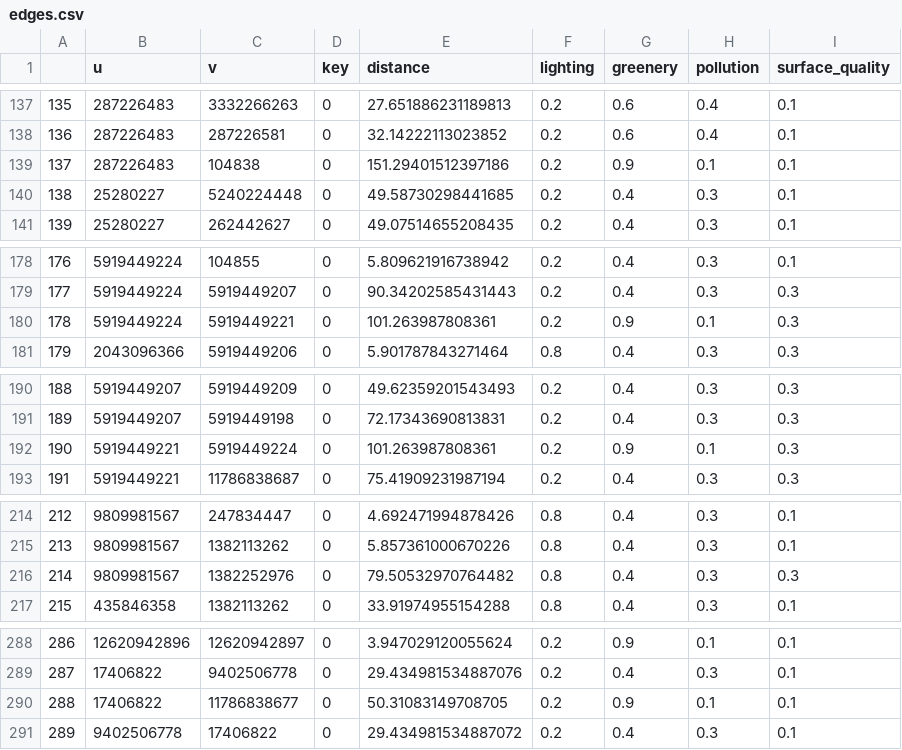
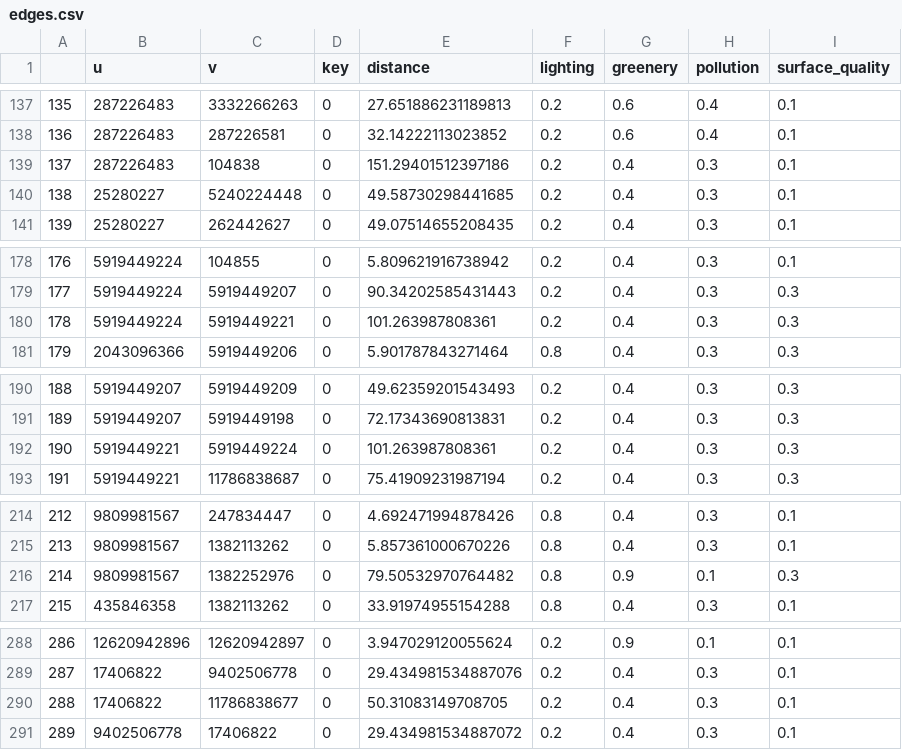
Before and after one commit to PeterC-B/COM2020-TeamProject, a CSV file: server/app/domain/indicators/edges.csv, drawn as a sheet; only a part is shown, gaps mark what is left out; the diff covers the shown part only.

```diff
--- a/server/app/domain/indicators/edges.csv
+++ b/server/app/domain/indicators/edges.csv
@@ -138,3 +138,3 @@
 136,287226483,287226581,0,32.14222113023852,0.2,0.6,0.4,0.1
-137,287226483,104838,0,151.29401512397186,0.2,0.9,0.1,0.1
+137,287226483,104838,0,151.29401512397186,0.2,0.4,0.3,0.1
 138,25280227,5240224448,0,49.58730298441685,0.2,0.4,0.3,0.1
@@ -179,3 +179,3 @@
 177,5919449224,5919449207,0,90.34202585431443,0.2,0.4,0.3,0.3
-178,5919449224,5919449221,0,101.263987808361,0.2,0.9,0.1,0.3
+178,5919449224,5919449221,0,101.263987808361,0.2,0.4,0.3,0.3
 179,2043096366,5919449206,0,5.901787843271464,0.8,0.4,0.3,0.3
@@ -191,3 +191,3 @@
 189,5919449207,5919449198,0,72.17343690813831,0.2,0.4,0.3,0.3
-190,5919449221,5919449224,0,101.263987808361,0.2,0.9,0.1,0.3
+190,5919449221,5919449224,0,101.263987808361,0.2,0.4,0.3,0.3
 191,5919449221,11786838687,0,75.41909231987194,0.2,0.4,0.3,0.3
@@ -215,3 +215,3 @@
 213,9809981567,1382113262,0,5.857361000670226,0.8,0.4,0.3,0.1
-214,9809981567,1382252976,0,79.50532970764482,0.8,0.4,0.3,0.3
+214,9809981567,1382252976,0,79.50532970764482,0.8,0.9,0.1,0.3
 215,435846358,1382113262,0,33.91974955154288,0.8,0.4,0.3,0.1
@@ -289,3 +289,3 @@
 287,17406822,9402506778,0,29.434981534887076,0.2,0.4,0.3,0.1
-288,17406822,11786838677,0,50.31083149708705,0.2,0.9,0.1,0.1
+288,17406822,11786838677,0,50.31083149708705,0.2,0.4,0.3,0.1
 289,9402506778,17406822,0,29.434981534887072,0.2,0.4,0.3,0.1
```
Also changed, not shown: 54 edited cells elsewhere in this file, server/app/domain/indicators/surface.csv, 3 other files.
